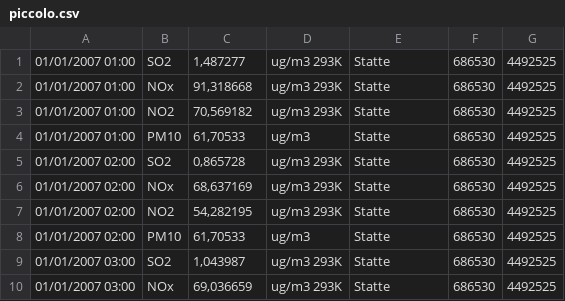
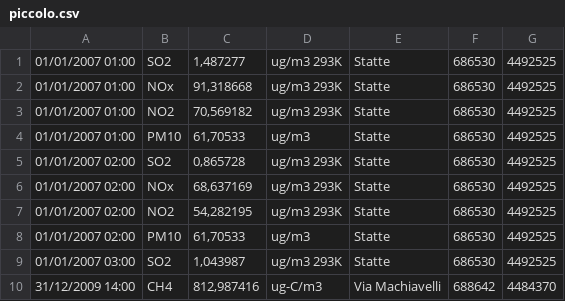
Before and after one commit to humanitiesNerd/LetsMakeTheGraph, a CSV file: data/piccolo.csv, drawn as a sheet.

```diff
--- a/data/piccolo.csv
+++ b/data/piccolo.csv
@@ -9,2 +9,2 @@
 01/01/2007 03:00,SO2,"1,043987",ug/m3 293K,Statte,686530,4492525
-01/01/2007 03:00,NOx,"69,036659",ug/m3 293K,Statte,686530,4492525
+31/12/2009 14:00,CH4,"812,987416",ug-C/m3,Via Machiavelli,688642,4484370
```
Also changed, not shown: 2 other files.
